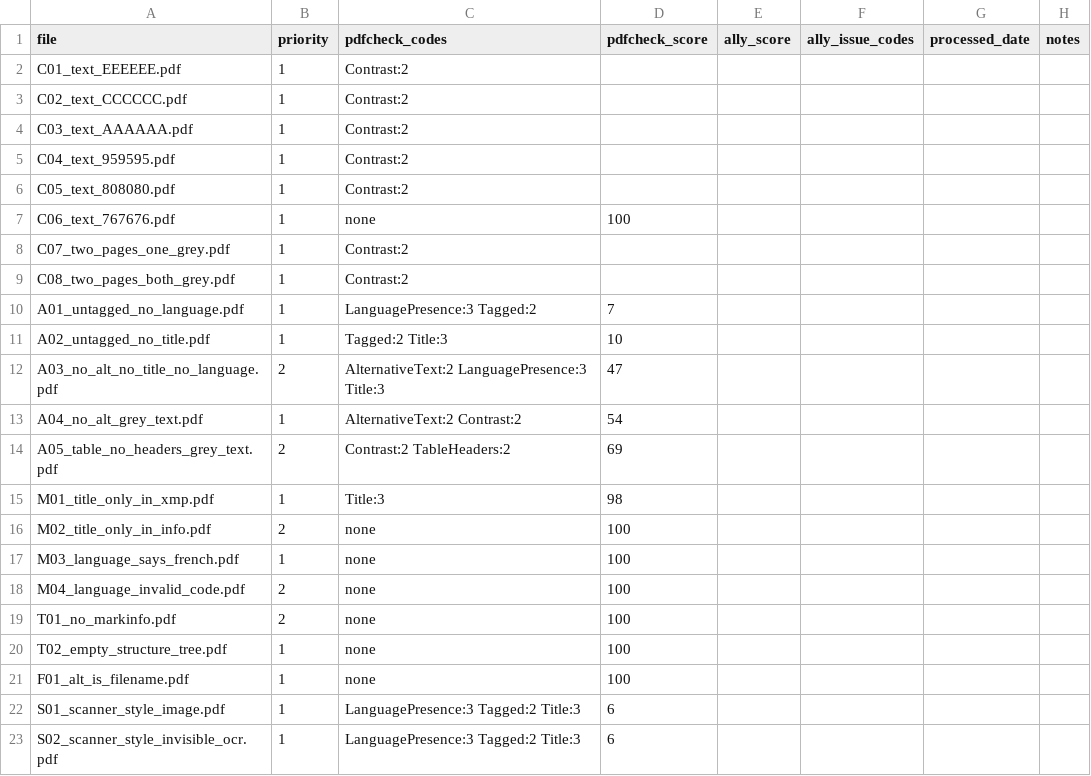
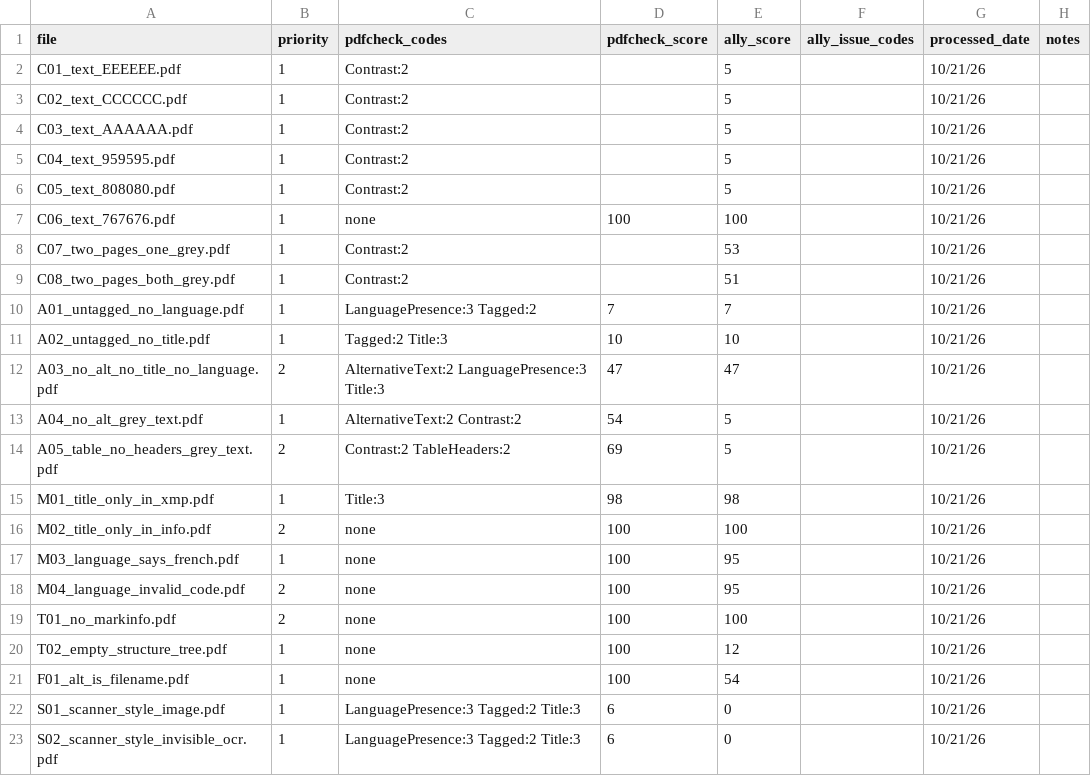
Before and after one commit to znorwood2/pdfcheck, a CSV file: probes/ally-2026-10/results.csv, drawn as a sheet.

Commit message:
Update results.csv

```diff
--- a/probes/ally-2026-10/results.csv
+++ b/probes/ally-2026-10/results.csv
@@ -1,23 +1,23 @@
 file,priority,pdfcheck_codes,pdfcheck_score,ally_score,ally_issue_codes,processed_date,notes
-C01_text_EEEEEE.pdf,1,Contrast:2,,,,,
-C02_text_CCCCCC.pdf,1,Contrast:2,,,,,
-C03_text_AAAAAA.pdf,1,Contrast:2,,,,,
-C04_text_959595.pdf,1,Contrast:2,,,,,
-C05_text_808080.pdf,1,Contrast:2,,,,,
-C06_text_767676.pdf,1,none,100,,,,
-C07_two_pages_one_grey.pdf,1,Contrast:2,,,,,
-C08_two_pages_both_grey.pdf,1,Contrast:2,,,,,
-A01_untagged_no_language.pdf,1,LanguagePresence:3 Tagged:2,7,,,,
-A02_untagged_no_title.pdf,1,Tagged:2 Title:3,10,,,,
-A03_no_alt_no_title_no_language.pdf,2,AlternativeText:2 LanguagePresence:3 Title:3,47,,,,
-A04_no_alt_grey_text.pdf,1,AlternativeText:2 Contrast:2,54,,,,
-A05_table_no_headers_grey_text.pdf,2,Contrast:2 TableHeaders:2,69,,,,
-M01_title_only_in_xmp.pdf,1,Title:3,98,,,,
-M02_title_only_in_info.pdf,2,none,100,,,,
-M03_language_says_french.pdf,1,none,100,,,,
-M04_language_invalid_code.pdf,2,none,100,,,,
-T01_no_markinfo.pdf,2,none,100,,,,
-T02_empty_structure_tree.pdf,1,none,100,,,,
-F01_alt_is_filename.pdf,1,none,100,,,,
-S01_scanner_style_image.pdf,1,LanguagePresence:3 Tagged:2 Title:3,6,,,,
-S02_scanner_style_invisible_ocr.pdf,1,LanguagePresence:3 Tagged:2 Title:3,6,,,,
+C01_text_EEEEEE.pdf,1,Contrast:2,,5,,10/21/26,
+C02_text_CCCCCC.pdf,1,Contrast:2,,5,,10/21/26,
+C03_text_AAAAAA.pdf,1,Contrast:2,,5,,10/21/26,
+C04_text_959595.pdf,1,Contrast:2,,5,,10/21/26,
+C05_text_808080.pdf,1,Contrast:2,,5,,10/21/26,
+C06_text_767676.pdf,1,none,100,100,,10/21/26,
+C07_two_pages_one_grey.pdf,1,Contrast:2,,53,,10/21/26,
+C08_two_pages_both_grey.pdf,1,Contrast:2,,51,,10/21/26,
+A01_untagged_no_language.pdf,1,LanguagePresence:3 Tagged:2,7,7,,10/21/26,
+A02_untagged_no_title.pdf,1,Tagged:2 Title:3,10,10,,10/21/26,
+A03_no_alt_no_title_no_language.pdf,2,AlternativeText:2 LanguagePresence:3 Title:3,47,47,,10/21/26,
+A04_no_alt_grey_text.pdf,1,AlternativeText:2 Contrast:2,54,5,,10/21/26,
+A05_table_no_headers_grey_text.pdf,2,Contrast:2 TableHeaders:2,69,5,,10/21/26,
+M01_title_only_in_xmp.pdf,1,Title:3,98,98,,10/21/26,
+M02_title_only_in_info.pdf,2,none,100,100,,10/21/26,
+M03_language_says_french.pdf,1,none,100,95,,10/21/26,
+M04_language_invalid_code.pdf,2,none,100,95,,10/21/26,
+T01_no_markinfo.pdf,2,none,100,100,,10/21/26,
+T02_empty_structure_tree.pdf,1,none,100,12,,10/21/26,
+F01_alt_is_filename.pdf,1,none,100,54,,10/21/26,
+S01_scanner_style_image.pdf,1,LanguagePresence:3 Tagged:2 Title:3,6,0,,10/21/26,
+S02_scanner_style_invisible_ocr.pdf,1,LanguagePresence:3 Tagged:2 Title:3,6,0,,10/21/26,
```
